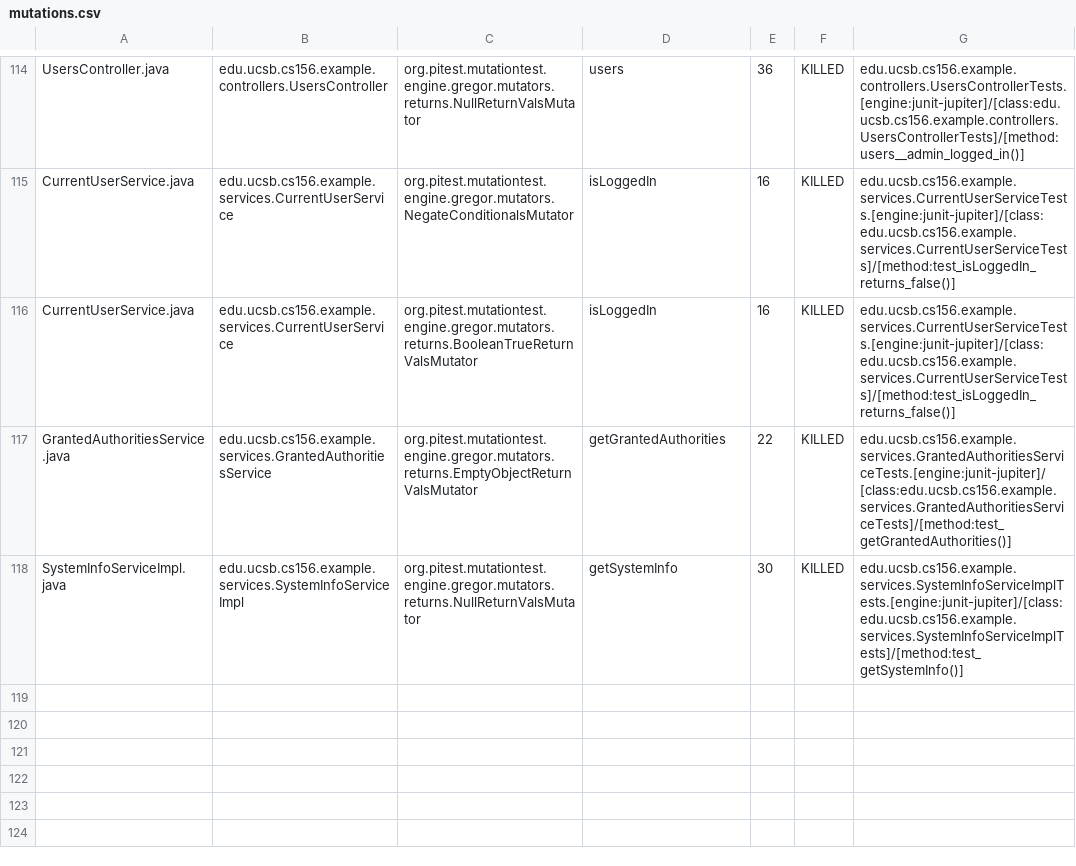
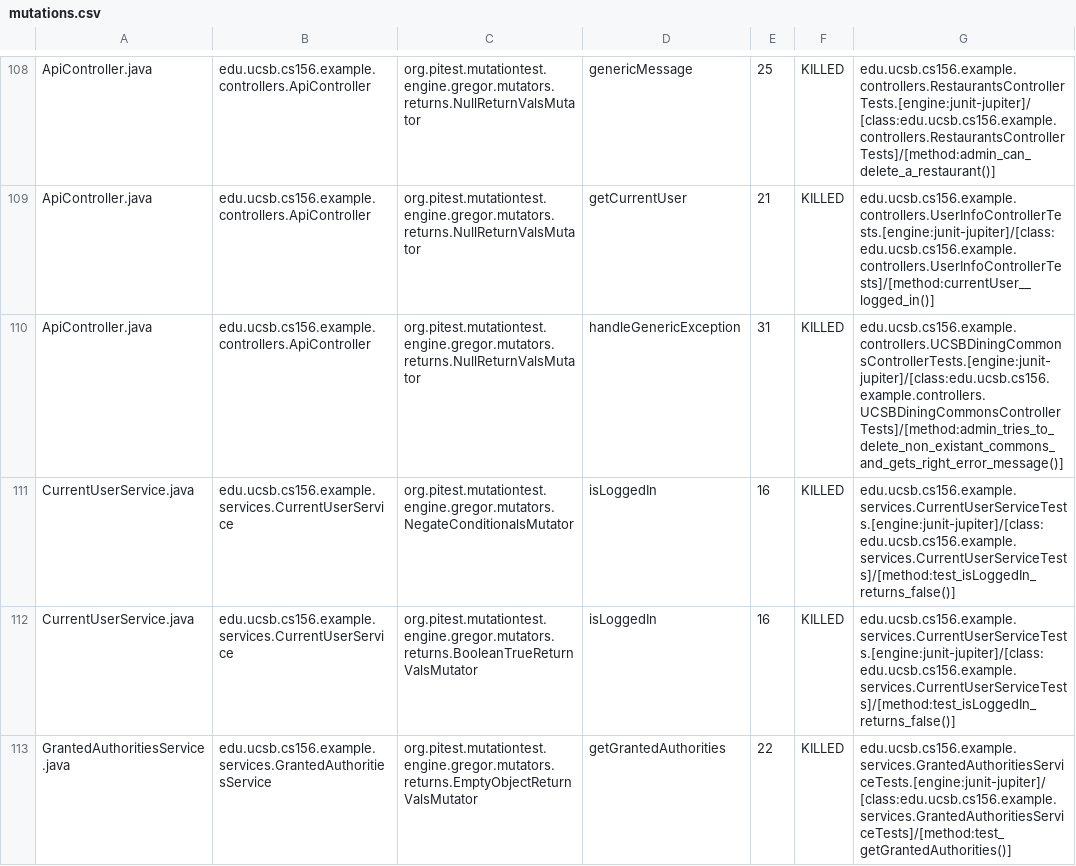
Before and after one commit to ucsb-cs156-w24/team03-w24-7pm-2, a CSV file: prs/148/pitest/mutations.csv, drawn as a sheet; only a part is shown, gaps mark what is left out; the shorter side is filled out with more unchanged rows; addresses are those after the commit; the diff covers the shown part only; the diff names each change by its address in the sheet, - before the commit and + after, or states it on an @@ line.

Commit message:
Deploying to gh-pages from @ ucsb-cs156-w24/team03-w24-7pm-2@761100073998a063e66ed5e31d8ae95c40c20ffc 🚀

```diff
--- a/prs/148/pitest/mutations.csv
+++ b/prs/148/pitest/mutations.csv
-A108: UsersController.java
+A108: ApiController.java
-B108: edu.ucsb.cs156.example.controllers.UsersController
+B108: edu.ucsb.cs156.example.controllers.ApiController
-D108: users
+D108: genericMessage
-E108: 36
+E108: 25
-G108: edu.ucsb.cs156.example.controllers.UsersControllerTests.[engine:junit-jupiter]/[class:edu.ucsb.cs156.example.controllers.UsersControllerTests]/[method:users__admin_logged_in()]
+G108: edu.ucsb.cs156.example.controllers.RestaurantsControllerTests.[engine:junit-jupiter]/[class:edu.ucsb.cs156.example.controllers.RestaurantsControllerTests]/[method:admin_can_delete_a_restaurant()]
@@ row 2 moved to row 109: ApiController.java @@
+row 110: ApiController.java | edu.ucsb.cs156.example.controllers.ApiController | org.pitest.mutationtest.engine.gregor.mutators.returns.NullReturnValsMutator | handleGenericException | 31 | KILLED | edu.ucsb.cs156.example.controllers.UCSBDiningCommonsControllerTests.[engine:junit-jupiter]/[class:edu.ucsb.cs156.example.controllers.UCSBDiningCommonsControllerTests]/[method:admin_tries_to_delete_non_existant_commons_and_gets_right_error_message()]
```
Also changed, not shown: 1 added row, 2 removed rows and 71 moved rows elsewhere in this file, 15 other files.
